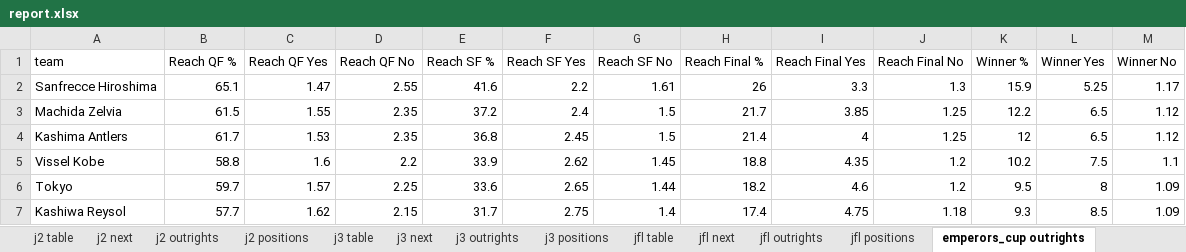
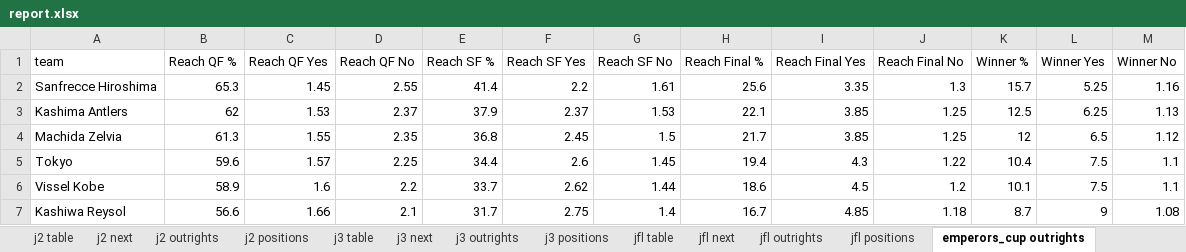
Before and after one commit to mpournouzi/soccer-model-jpn, an Excel workbook: output/japan/report.xlsx, sheet emperors_cup outrights, drawn as a sheet; only a part is shown; values as stored, in another font and other column widths than the file's, no borders; removed rows and columns are numbered as before the commit, all else as after; the diff covers the shown part only; the diff names each change by its address in the sheet, - before the commit and + after, or states it on an @@ line.

```diff
--- a/output/japan/report.xlsx (sheet emperors_cup outrights)
+++ b/output/japan/report.xlsx (sheet emperors_cup outrights)
-B2 (Reach QF %): 65.1
+B2 (Reach QF %): 65.3
-C2 (Reach QF Yes): 1.47
+C2 (Reach QF Yes): 1.45
-E2 (Reach SF %): 41.6
+E2 (Reach SF %): 41.4
-H2 (Reach Final %): 26
+H2 (Reach Final %): 25.6
-I2 (Reach Final Yes): 3.3
+I2 (Reach Final Yes): 3.35
-K2 (Winner %): 15.9
+K2 (Winner %): 15.7
-M2 (Winner No): 1.17
+M2 (Winner No): 1.16
+row 3: Kashima Antlers | 62 | 1.53 | 2.37 | 37.9 | 2.37 | 1.53 | 22.1 | 3.85 | 1.25 | 12.5 | 6.25 | 1.13
-B4 (Reach QF %): 61.5
+B4 (Reach QF %): 61.3
-E4 (Reach SF %): 37.2
+E4 (Reach SF %): 36.8
-F4 (Reach SF Yes): 2.4
+F4 (Reach SF Yes): 2.45
-K4 (Winner %): 12.2
+K4 (Winner %): 12
-row 4: Kashima Antlers | 61.7 | 1.53 | 2.35 | 36.8 | 2.45 | 1.5 | 21.4 | 4 | 1.25 | 12 | 6.5 | 1.12
+row 5: Tokyo | 59.6 | 1.57 | 2.25 | 34.4 | 2.6 | 1.45 | 19.4 | 4.3 | 1.22 | 10.4 | 7.5 | 1.1
-B6 (Reach QF %): 58.8
+B6 (Reach QF %): 58.9
-E6 (Reach SF %): 33.9
+E6 (Reach SF %): 33.7
-G6 (Reach SF No): 1.45
+G6 (Reach SF No): 1.44
-H6 (Reach Final %): 18.8
+H6 (Reach Final %): 18.6
-I6 (Reach Final Yes): 4.35
+I6 (Reach Final Yes): 4.5
-K6 (Winner %): 10.2
+K6 (Winner %): 10.1
-row 6: Tokyo | 59.7 | 1.57 | 2.25 | 33.6 | 2.65 | 1.44 | 18.2 | 4.6 | 1.2 | 9.5 | 8 | 1.09
-B7 (Reach QF %): 57.7
+B7 (Reach QF %): 56.6
-C7 (Reach QF Yes): 1.62
+C7 (Reach QF Yes): 1.66
-D7 (Reach QF No): 2.15
+D7 (Reach QF No): 2.1
-H7 (Reach Final %): 17.4
+H7 (Reach Final %): 16.7
-I7 (Reach Final Yes): 4.75
+I7 (Reach Final Yes): 4.85
-K7 (Winner %): 9.3
+K7 (Winner %): 8.7
-L7 (Winner Yes): 8.5
+L7 (Winner Yes): 9
-M7 (Winner No): 1.09
+M7 (Winner No): 1.08
```
Also changed, not shown: 67 edited cells elsewhere in this sheet, sheet j2 positions, sheet j3 positions, sheet j1 positions, sheet Ratings, sheet jfl positions, sheet j2 next, 8 more sheets, 16 other files.
